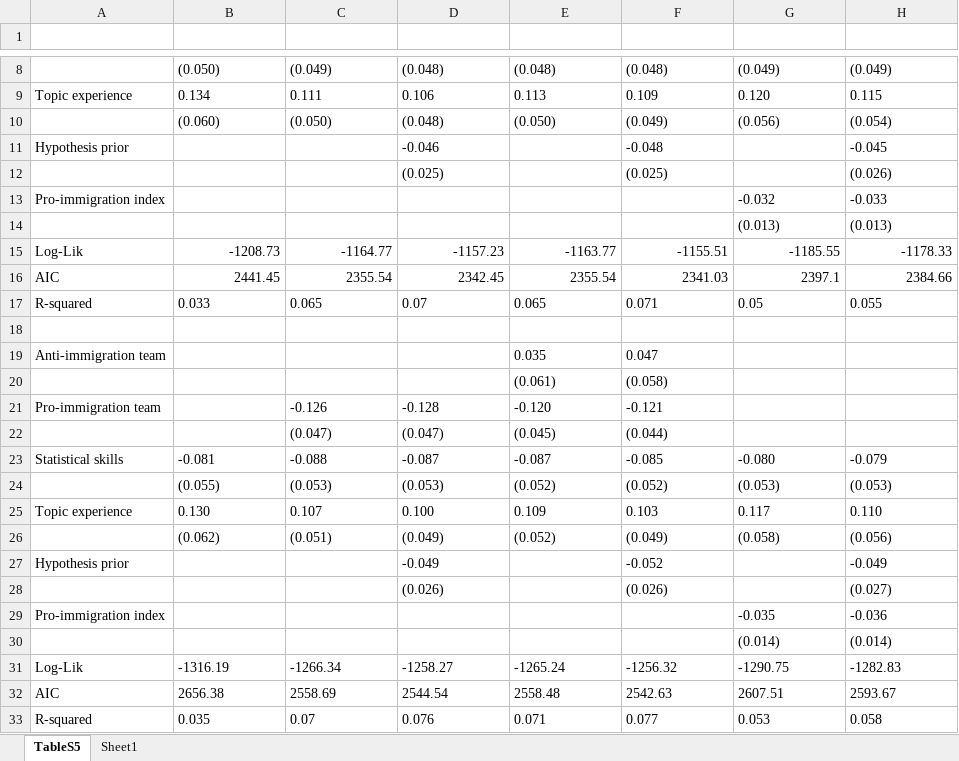
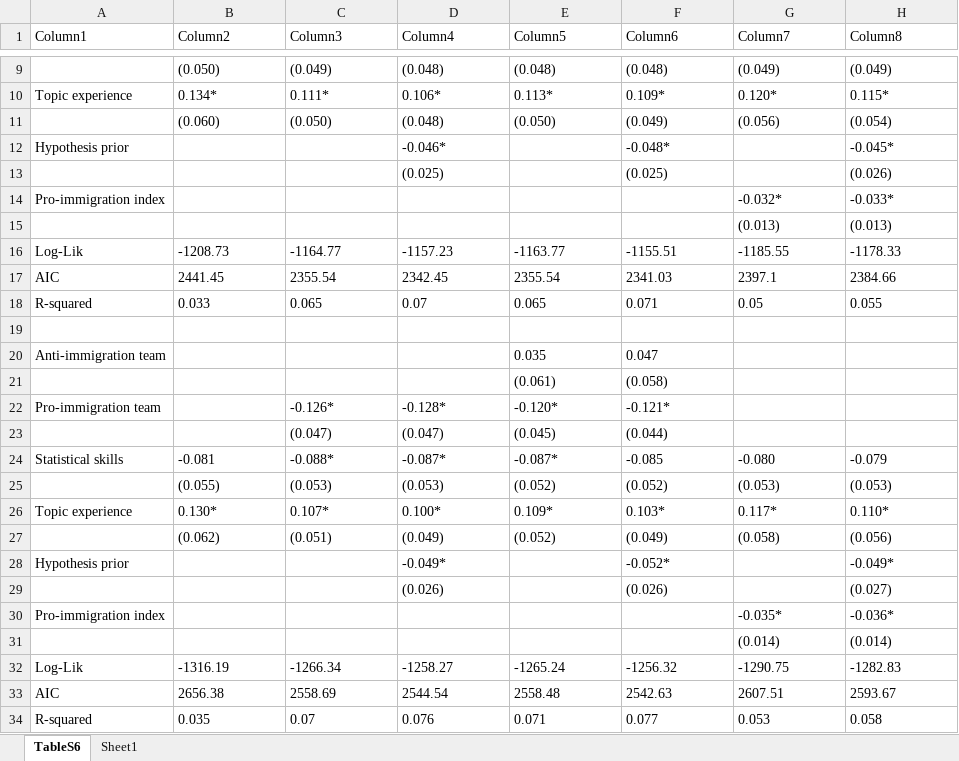
Before and after one commit to nbreznau/ideology_specification, an Excel workbook: results/TableS6.xlsx, sheet TableS6, drawn as a sheet; only a part is shown, gaps mark what is left out; values as stored, in another font and other column widths than the file's, no borders; table styles not drawn; addresses are those after the commit; the diff covers the shown part only; the diff names each change by its address in the sheet, - before the commit and + after, or states it on an @@ line.

```diff
--- a/results/TableS6.xlsx (sheet TableS6)
+++ b/results/TableS6.xlsx (sheet TableS6)
-sheet tab: TableS5
+sheet tab: TableS6
-row 1: (empty)
+row 1: Column1 | Column2 | Column3 | Column4 | Column5 | Column6 | Column7 | Column8
-B10 (Column2): 0.134
+B10 (Column2): 0.134*
-C10 (Column3): 0.111
+C10 (Column3): 0.111*
-D10 (Column4): 0.106
+D10 (Column4): 0.106*
-E10 (Column5): 0.113
+E10 (Column5): 0.113*
-F10 (Column6): 0.109
+F10 (Column6): 0.109*
-G10 (Column7): 0.120
+G10 (Column7): 0.120*
-H10 (Column8): 0.115
+H10 (Column8): 0.115*
-D12 (Column4): -0.046
+D12 (Column4): -0.046*
-F12 (Column6): -0.048
+F12 (Column6): -0.048*
-H12 (Column8): -0.045
+H12 (Column8): -0.045*
-G14 (Column7): -0.032
+G14 (Column7): -0.032*
-H14 (Column8): -0.033
+H14 (Column8): -0.033*
-B16:H17 alignment: right
+B16:H17 alignment: left
-C22 (Column3): -0.126
+C22 (Column3): -0.126*
-D22 (Column4): -0.128
+D22 (Column4): -0.128*
-E22 (Column5): -0.120
+E22 (Column5): -0.120*
-F22 (Column6): -0.121
+F22 (Column6): -0.121*
-C24 (Column3): -0.088
+C24 (Column3): -0.088*
-D24 (Column4): -0.087
+D24 (Column4): -0.087*
-E24 (Column5): -0.087
+E24 (Column5): -0.087*
-B26 (Column2): 0.130
+B26 (Column2): 0.130*
-C26 (Column3): 0.107
+C26 (Column3): 0.107*
-D26 (Column4): 0.100
+D26 (Column4): 0.100*
-E26 (Column5): 0.109
+E26 (Column5): 0.109*
-F26 (Column6): 0.103
+F26 (Column6): 0.103*
-G26 (Column7): 0.117
+G26 (Column7): 0.117*
-H26 (Column8): 0.110
+H26 (Column8): 0.110*
-D28 (Column4): -0.049
+D28 (Column4): -0.049*
-F28 (Column6): -0.052
+F28 (Column6): -0.052*
-H28 (Column8): -0.049
+H28 (Column8): -0.049*
-G30 (Column7): -0.035
+G30 (Column7): -0.035*
-H30 (Column8): -0.036
+H30 (Column8): -0.036*
```
Also changed, not shown: 1 added row and 11 edited cells elsewhere in this sheet, results/TableS10.xlsx, results/TableS12.xlsx, 15 other files.
